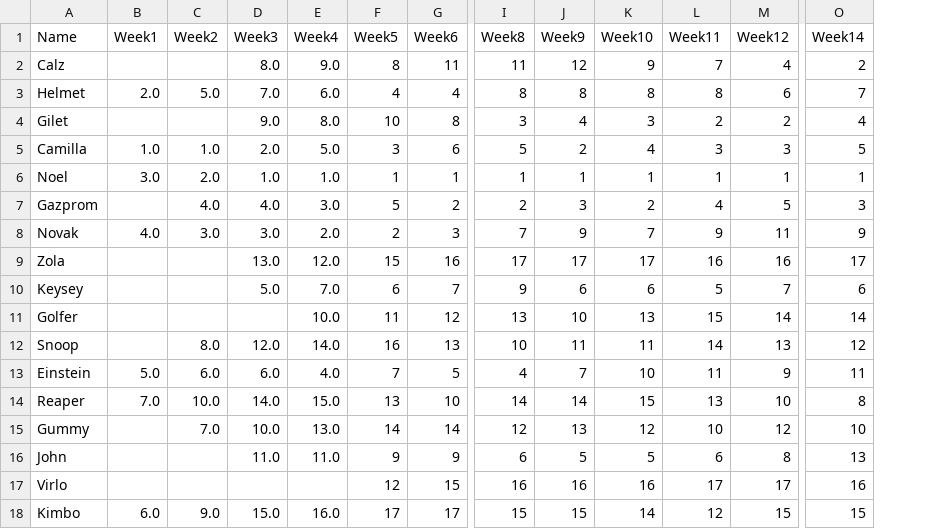
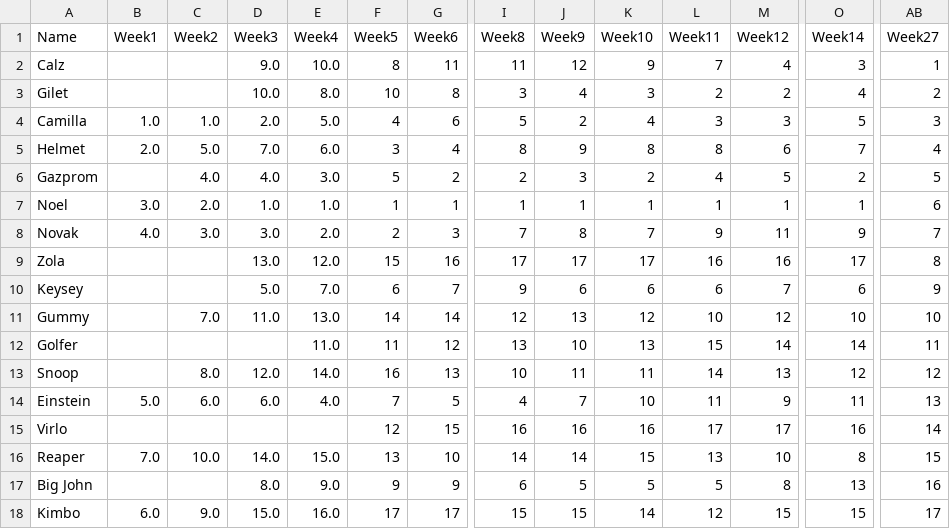
Before and after one commit to Deadlocked2/football_table, a CSV file: outputs/bumpchart.csv, drawn as a sheet; only a part is shown, gaps mark what is left out; removed rows and columns are numbered as before the commit, all else as after; rows hold the shown columns only; the diff names each change by its address in the sheet, - before the commit and + after, or states it on an @@ line.

```diff
--- a/outputs/bumpchart.csv
+++ b/outputs/bumpchart.csv
+column AB (Week27), rows 2-4: 1 | 2 | 3; rows 7-10: 6 | 7 | 8 | 9; rows 12-14: 11 | 12 | 13; rows 16-18: 15 | 16 | 17
-D2 (Week3): 8.0
+D2 (Week3): 9.0
-E2 (Week4): 9.0
+E2 (Week4): 10.0
-O2 (Week14): 2
+O2 (Week14): 3
-row 3: Helmet | 2.0 | 5.0 | 7.0 | 6.0 | 4 | 4 | 8 | 8 | 8 | 8 | 6 | 7
-D3 (Week3): 9.0
+D3 (Week3): 10.0
-F4 (Week5): 3
+F4 (Week5): 4
+row 5: Helmet | 2.0 | 5.0 | 7.0 | 6.0 | 3 | 4 | 8 | 9 | 8 | 8 | 6 | 7 | 4
+row 6: Gazprom |  | 4.0 | 4.0 | 3.0 | 5 | 2 | 2 | 3 | 2 | 4 | 5 | 2 | 5
-row 7: Gazprom |  | 4.0 | 4.0 | 3.0 | 5 | 2 | 2 | 3 | 2 | 4 | 5 | 3
-J8 (Week9): 9
+J8 (Week9): 8
-L10 (Week11): 5
+L10 (Week11): 6
+row 11: Gummy |  | 7.0 | 11.0 | 13.0 | 14 | 14 | 12 | 13 | 12 | 10 | 12 | 10 | 10
-E12 (Week4): 10.0
+E12 (Week4): 11.0
@@ row 17 moved to row 15: Virlo @@
-row 15: Gummy |  | 7.0 | 10.0 | 13.0 | 14 | 14 | 12 | 13 | 12 | 10 | 12 | 10
-A17 (Name): John
+A17 (Name): Big John
-D17 (Week3): 11.0
+D17 (Week3): 8.0
-E17 (Week4): 11.0
+E17 (Week4): 9.0
-L17 (Week11): 6
+L17 (Week11): 5
```
Also changed, not shown: data/S3_results.csv, outputs/bumpchart_t.csv, 2 other files.
